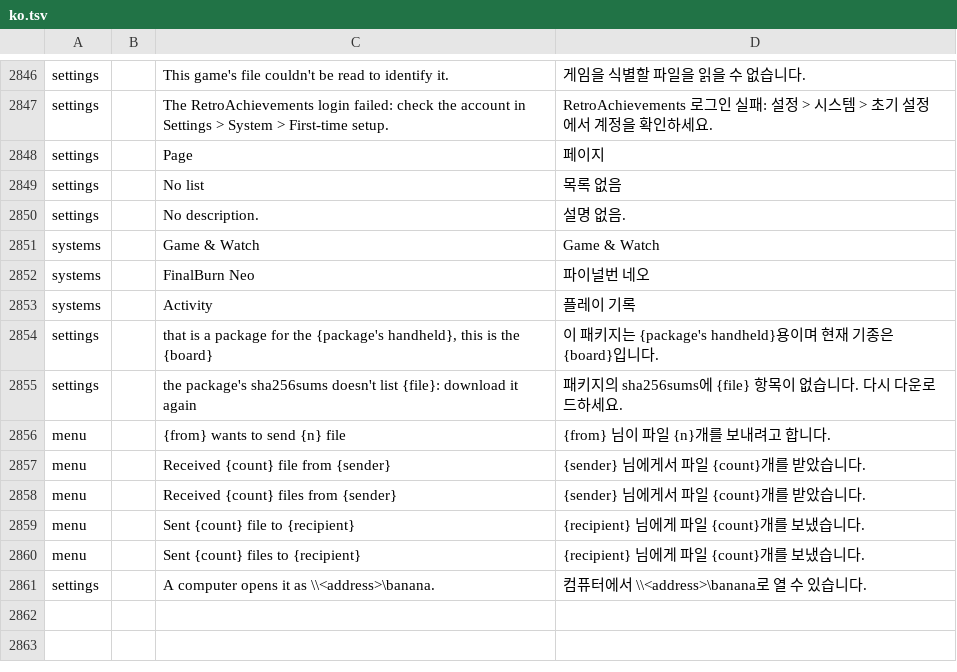
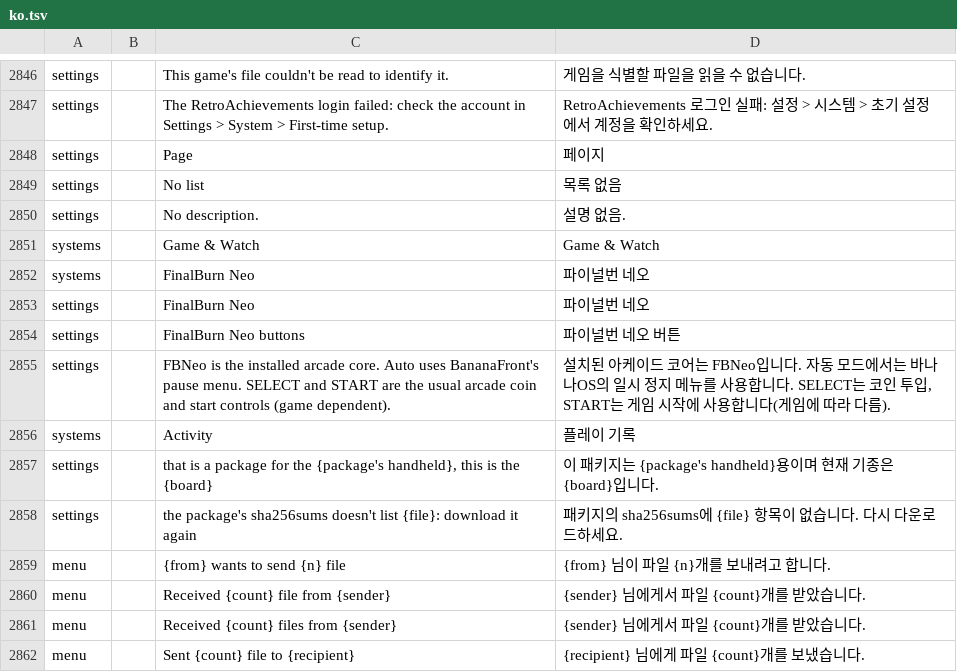
Before and after one commit to dj5927/BananaLinux, a TSV file: ui/assets/lang/ko.tsv, drawn as a sheet; only a part is shown, gaps mark what is left out; the shorter side is filled out with more unchanged rows.

Commit message:
BananaOS Korean 0.5.3.6.5: integrate FBNeo native pause and system settings

```diff
--- a/ui/assets/lang/ko.tsv
+++ b/ui/assets/lang/ko.tsv
@@ -2852,2 +2852,5 @@ systems		Game & Watch	Game & Watch
 systems		FinalBurn Neo	파이널번 네오
+settings		FinalBurn Neo	파이널번 네오
+settings		FinalBurn Neo buttons	파이널번 네오 버튼
+settings		FBNeo is the installed arcade core. Auto uses BananaFront's pause menu. SELECT and START are the usual arcade coin and start controls (game dependent).	설치된 아케이드 코어는 FBNeo입니다. 자동 모드에서는 바나나OS의 일시 정지 메뉴를 사용합니다. SELECT는 코인 투입, START는 게임 시작에 사용합니다(게임에 따라 다름).
 systems		Activity	플레이 기록
```
Also changed, not shown: 5 other files.
